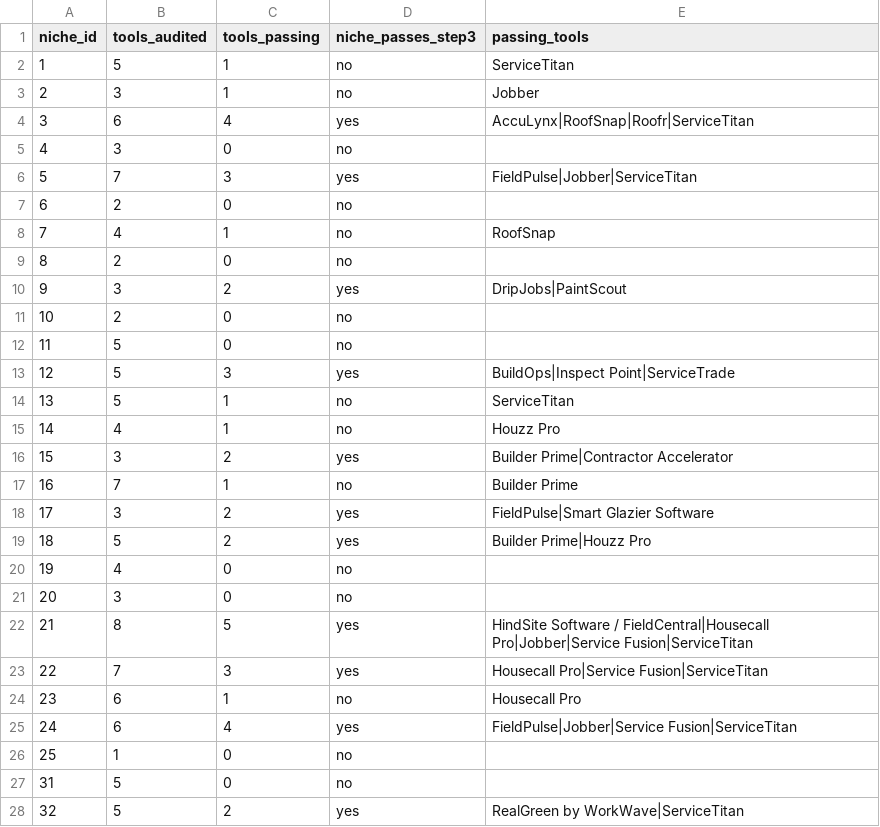
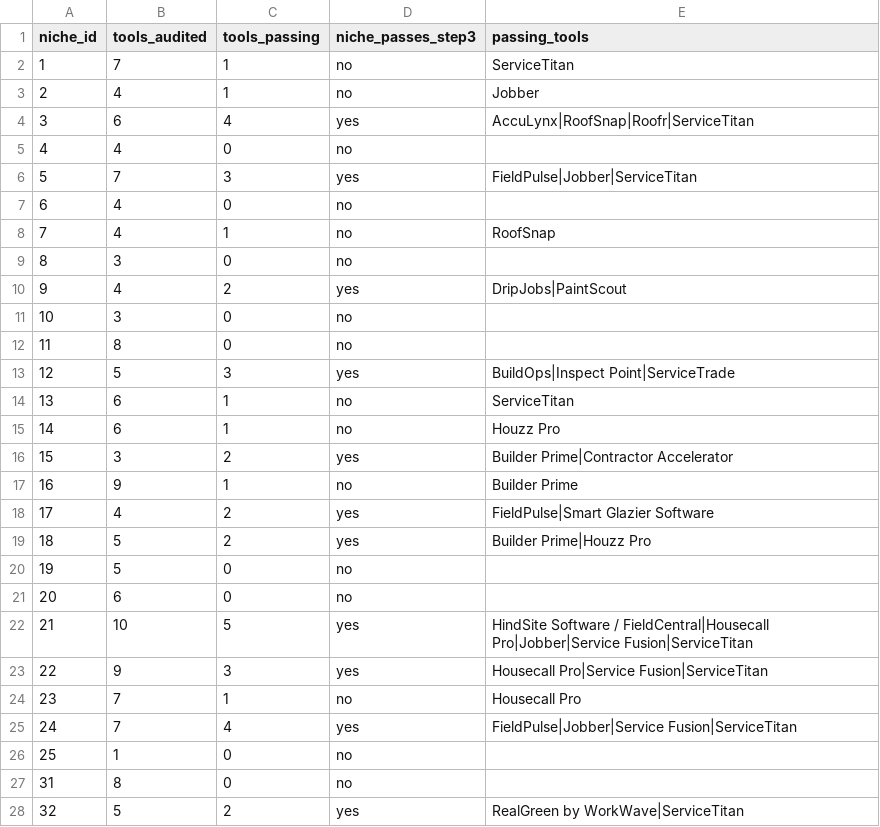
Before and after one commit to cmathew654-dot/money-map-generator, a CSV file: research/boring-niche-aaas-miner/niche_pass.csv, drawn as a sheet; only a part is shown; the diff covers the shown part only.

```diff
--- a/research/boring-niche-aaas-miner/niche_pass.csv
+++ b/research/boring-niche-aaas-miner/niche_pass.csv
@@ -1,28 +1,28 @@
 niche_id,tools_audited,tools_passing,niche_passes_step3,passing_tools
-1,5,1,no,ServiceTitan
-2,3,1,no,Jobber
+1,7,1,no,ServiceTitan
+2,4,1,no,Jobber
 3,6,4,yes,AccuLynx|RoofSnap|Roofr|ServiceTitan
-4,3,0,no,
+4,4,0,no,
 5,7,3,yes,FieldPulse|Jobber|ServiceTitan
-6,2,0,no,
+6,4,0,no,
 7,4,1,no,RoofSnap
-8,2,0,no,
-9,3,2,yes,DripJobs|PaintScout
-10,2,0,no,
-11,5,0,no,
+8,3,0,no,
+9,4,2,yes,DripJobs|PaintScout
+10,3,0,no,
+11,8,0,no,
 12,5,3,yes,BuildOps|Inspect Point|ServiceTrade
-13,5,1,no,ServiceTitan
-14,4,1,no,Houzz Pro
+13,6,1,no,ServiceTitan
+14,6,1,no,Houzz Pro
 15,3,2,yes,Builder Prime|Contractor Accelerator
-16,7,1,no,Builder Prime
-17,3,2,yes,FieldPulse|Smart Glazier Software
+16,9,1,no,Builder Prime
+17,4,2,yes,FieldPulse|Smart Glazier Software
 18,5,2,yes,Builder Prime|Houzz Pro
-19,4,0,no,
-20,3,0,no,
-21,8,5,yes,HindSite Software / FieldCentral|Housecall Pro|Jobber|Service Fusion|ServiceTitan
-22,7,3,yes,Housecall Pro|Service Fusion|ServiceTitan
-23,6,1,no,Housecall Pro
-24,6,4,yes,FieldPulse|Jobber|Service Fusion|ServiceTitan
+19,5,0,no,
+20,6,0,no,
+21,10,5,yes,HindSite Software / FieldCentral|Housecall Pro|Jobber|Service Fusion|ServiceTitan
+22,9,3,yes,Housecall Pro|Service Fusion|ServiceTitan
+23,7,1,no,Housecall Pro
+24,7,4,yes,FieldPulse|Jobber|Service Fusion|ServiceTitan
 25,1,0,no,
-31,5,0,no,
+31,8,0,no,
 32,5,2,yes,RealGreen by WorkWave|ServiceTitan
```
Also changed, not shown: 9 edited cells elsewhere in this file, 8 other files.
